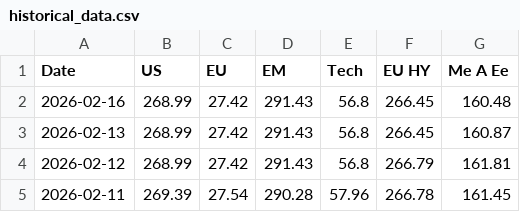
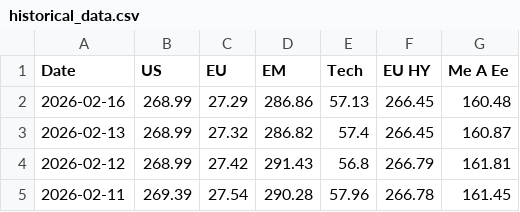
Before and after one commit to donutseater97/Sbronze, a CSV file: historical_data.csv, drawn as a sheet; only a part is shown.

```diff
--- a/historical_data.csv
+++ b/historical_data.csv
@@ -1,4 +1,4 @@
 Date,US,EU,EM,Tech,EU HY,Me A Ee
-2026-02-16,268.99,27.42,291.43,56.8,266.45,160.48
-2026-02-13,268.99,27.42,291.43,56.8,266.45,160.87
+2026-02-16,268.99,27.29,286.86,57.13,266.45,160.48
+2026-02-13,268.99,27.32,286.82,57.4,266.45,160.87
 2026-02-12,268.99,27.42,291.43,56.8,266.79,161.81
```
